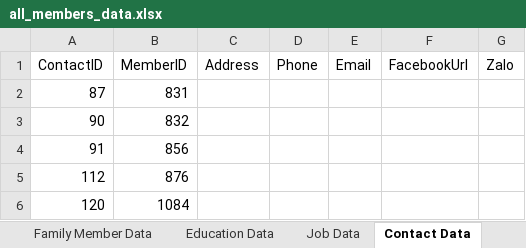
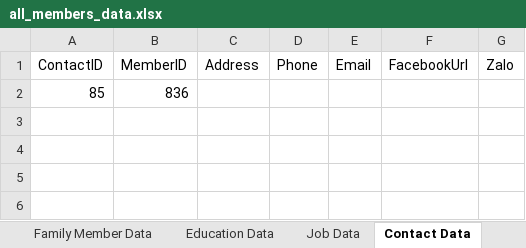
Before and after one commit to Kemmm2001/Genealogy, an Excel workbook: back-end/all_members_data.xlsx, sheet Contact Data, drawn as a sheet; values as stored, in another font and other column widths than the file's, no borders; removed rows and columns are numbered as before the commit, all else as after; the diff names each change by its address in the sheet, - before the commit and + after, or states it on an @@ line.

```diff
--- a/back-end/all_members_data.xlsx (sheet Contact Data)
+++ b/back-end/all_members_data.xlsx (sheet Contact Data)
-row 2: 87 | 831
-row 3: 90 | 832
-row 4: 91 | 856
-row 5: 112 | 876
-row 6: 120 | 1084
+row 2: 85 | 836
```
Also changed, not shown: sheet Family Member Data, back-end/event.xlsx, 5 other files.
